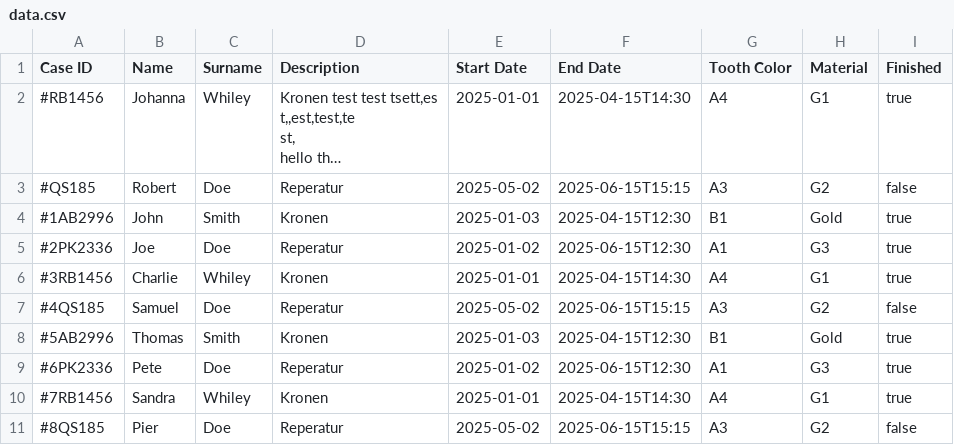
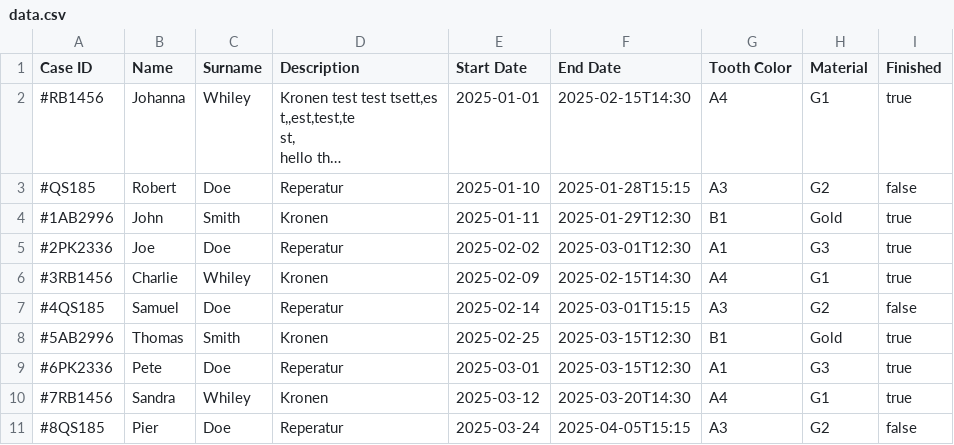
Before and after one commit to joipoi/zoruhartz, a CSV file: src/main/resources/data.csv, drawn as a sheet; long unchanged cells end in …; the diff names each change by its address in the sheet, - before the commit and + after, or states it on an @@ line.

```diff
--- a/src/main/resources/data.csv
+++ b/src/main/resources/data.csv
-F2 (End Date): 2025-04-15T14:30
+F2 (End Date): 2025-02-15T14:30
-E3 (Start Date): 2025-05-02
+E3 (Start Date): 2025-01-10
-F3 (End Date): 2025-06-15T15:15
+F3 (End Date): 2025-01-28T15:15
-E4 (Start Date): 2025-01-03
+E4 (Start Date): 2025-01-11
-F4 (End Date): 2025-04-15T12:30
+F4 (End Date): 2025-01-29T12:30
-E5 (Start Date): 2025-01-02
+E5 (Start Date): 2025-02-02
-F5 (End Date): 2025-06-15T12:30
+F5 (End Date): 2025-03-01T12:30
-E6 (Start Date): 2025-01-01
+E6 (Start Date): 2025-02-09
-F6 (End Date): 2025-04-15T14:30
+F6 (End Date): 2025-02-15T14:30
-E7 (Start Date): 2025-05-02
+E7 (Start Date): 2025-02-14
-F7 (End Date): 2025-06-15T15:15
+F7 (End Date): 2025-03-01T15:15
-E8 (Start Date): 2025-01-03
+E8 (Start Date): 2025-02-25
-F8 (End Date): 2025-04-15T12:30
+F8 (End Date): 2025-03-15T12:30
-E9 (Start Date): 2025-01-02
+E9 (Start Date): 2025-03-01
-F9 (End Date): 2025-06-15T12:30
+F9 (End Date): 2025-03-15T12:30
-E10 (Start Date): 2025-01-01
+E10 (Start Date): 2025-03-12
-F10 (End Date): 2025-04-15T14:30
+F10 (End Date): 2025-03-20T14:30
-E11 (Start Date): 2025-05-02
+E11 (Start Date): 2025-03-24
-F11 (End Date): 2025-06-15T15:15
+F11 (End Date): 2025-04-05T15:15
```
Also changed, not shown: 3 other files.
